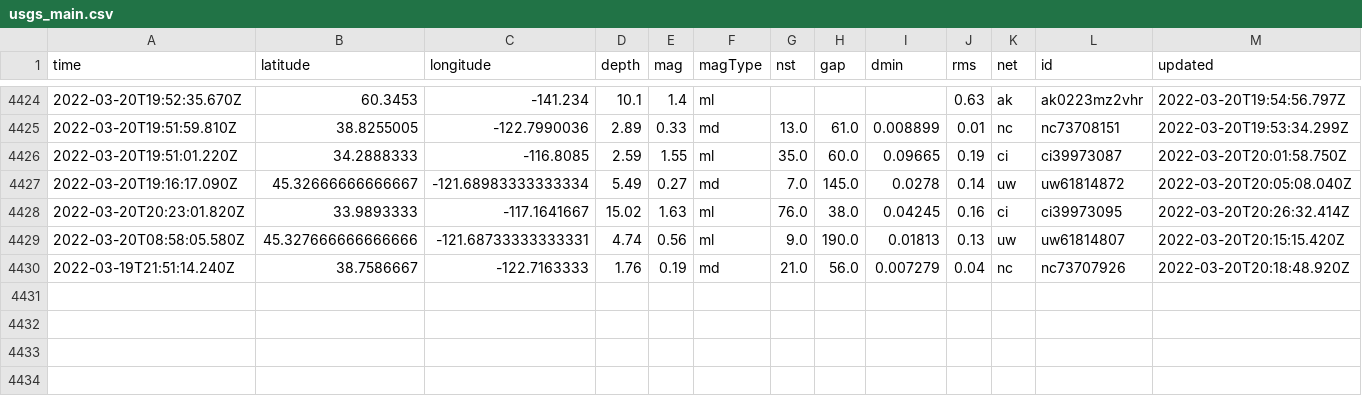
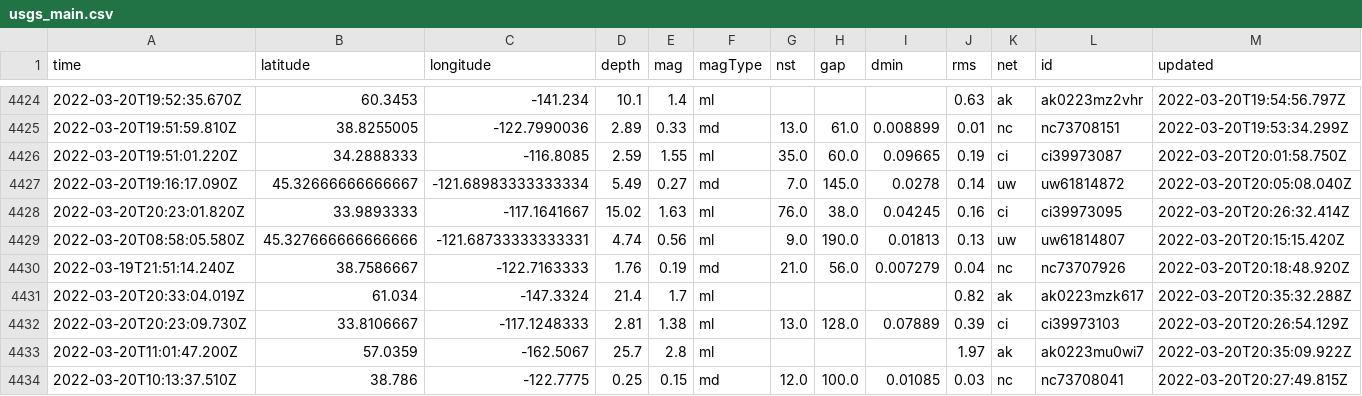
Before and after one commit to Nmargolis/github-action-workshop, a CSV file: usgs_main.csv, drawn as a sheet; only a part is shown, gaps mark what is left out; rows hold the shown columns only; the diff names each change by its address in the sheet, - before the commit and + after, or states it on an @@ line.

```diff
--- a/usgs_main.csv
+++ b/usgs_main.csv
+row 4431: 2022-03-20T20:33:04.019Z | 61.034 | -147.3324 | 21.4 | 1.7 | ml |  |  |  | 0.82 | ak | ak0223mzk617 | 2022-03-20T20:35:32.288Z
+row 4432: 2022-03-20T20:23:09.730Z | 33.8106667 | -117.1248333 | 2.81 | 1.38 | ml | 13.0 | 128.0 | 0.07889 | 0.39 | ci | ci39973103 | 2022-03-20T20:26:54.129Z
+row 4433: 2022-03-20T11:01:47.200Z | 57.0359 | -162.5067 | 25.7 | 2.8 | ml |  |  |  | 1.97 | ak | ak0223mu0wi7 | 2022-03-20T20:35:09.922Z
+row 4434: 2022-03-20T10:13:37.510Z | 38.786 | -122.7775 | 0.25 | 0.15 | md | 12.0 | 100.0 | 0.01085 | 0.03 | nc | nc73708041 | 2022-03-20T20:27:49.815Z
```
Also changed, not shown: usgs_current.csv.
